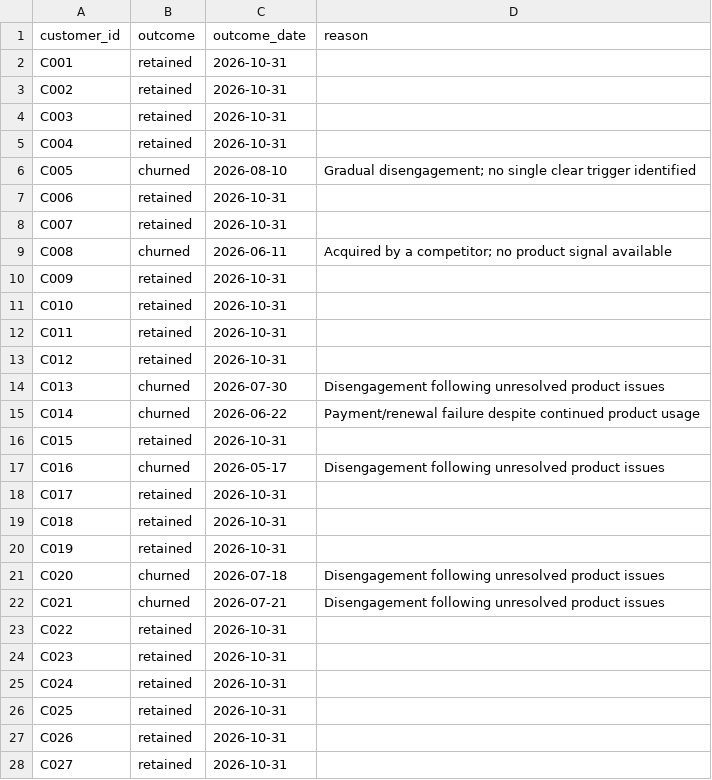
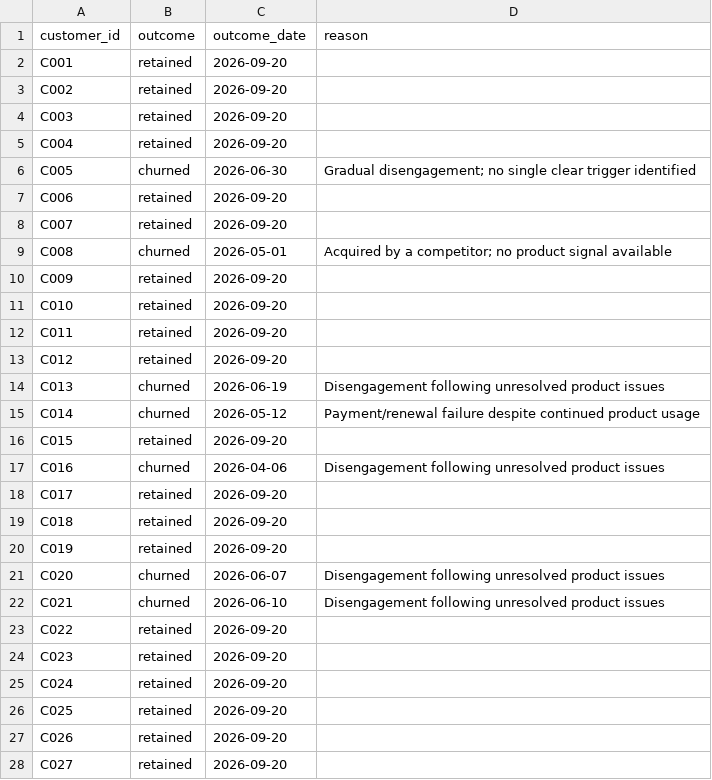
Before and after one commit to vartika7/churn-rescue-agent, a CSV file: supabase/seed/05_customer_outcomes.csv, drawn as a sheet; only a part is shown; the diff covers the shown part only.

```diff
--- a/supabase/seed/05_customer_outcomes.csv
+++ b/supabase/seed/05_customer_outcomes.csv
@@ -1,28 +1,28 @@
 customer_id,outcome,outcome_date,reason
-C001,retained,2026-10-31,
-C002,retained,2026-10-31,
-C003,retained,2026-10-31,
-C004,retained,2026-10-31,
-C005,churned,2026-08-10,Gradual disengagement; no single clear trigger identified
-C006,retained,2026-10-31,
-C007,retained,2026-10-31,
-C008,churned,2026-06-11,Acquired by a competitor; no product signal available
-C009,retained,2026-10-31,
-C010,retained,2026-10-31,
-C011,retained,2026-10-31,
-C012,retained,2026-10-31,
-C013,churned,2026-07-30,Disengagement following unresolved product issues
-C014,churned,2026-06-22,Payment/renewal failure despite continued product usage
-C015,retained,2026-10-31,
-C016,churned,2026-05-17,Disengagement following unresolved product issues
-C017,retained,2026-10-31,
-C018,retained,2026-10-31,
-C019,retained,2026-10-31,
-C020,churned,2026-07-18,Disengagement following unresolved product issues
-C021,churned,2026-07-21,Disengagement following unresolved product issues
-C022,retained,2026-10-31,
-C023,retained,2026-10-31,
-C024,retained,2026-10-31,
-C025,retained,2026-10-31,
-C026,retained,2026-10-31,
-C027,retained,2026-10-31,
+C001,retained,2026-09-20,
+C002,retained,2026-09-20,
+C003,retained,2026-09-20,
+C004,retained,2026-09-20,
+C005,churned,2026-06-30,Gradual disengagement; no single clear trigger identified
+C006,retained,2026-09-20,
+C007,retained,2026-09-20,
+C008,churned,2026-05-01,Acquired by a competitor; no product signal available
+C009,retained,2026-09-20,
+C010,retained,2026-09-20,
+C011,retained,2026-09-20,
+C012,retained,2026-09-20,
+C013,churned,2026-06-19,Disengagement following unresolved product issues
+C014,churned,2026-05-12,Payment/renewal failure despite continued product usage
+C015,retained,2026-09-20,
+C016,churned,2026-04-06,Disengagement following unresolved product issues
+C017,retained,2026-09-20,
+C018,retained,2026-09-20,
+C019,retained,2026-09-20,
+C020,churned,2026-06-07,Disengagement following unresolved product issues
+C021,churned,2026-06-10,Disengagement following unresolved product issues
+C022,retained,2026-09-20,
+C023,retained,2026-09-20,
+C024,retained,2026-09-20,
+C025,retained,2026-09-20,
+C026,retained,2026-09-20,
+C027,retained,2026-09-20,
```
Also changed, not shown: 23 edited cells elsewhere in this file, supabase/seed/01_customers.csv, supabase/seed/02_usage_daily.csv, 6 other files.
